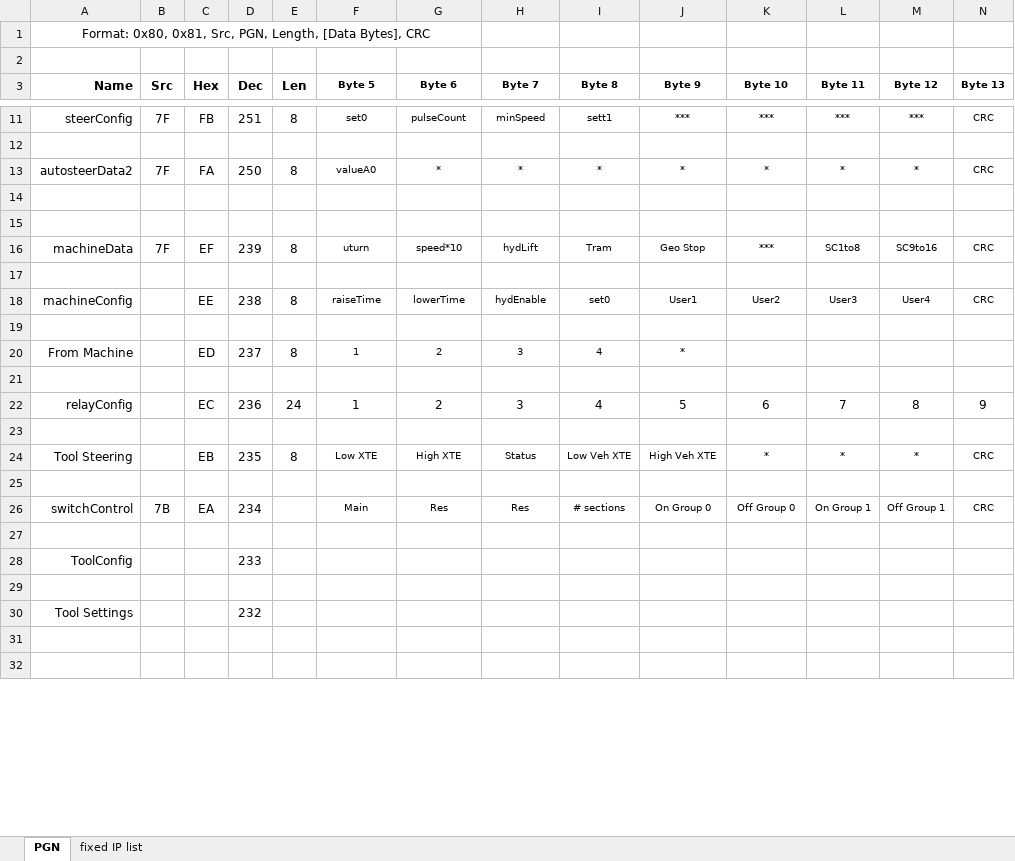
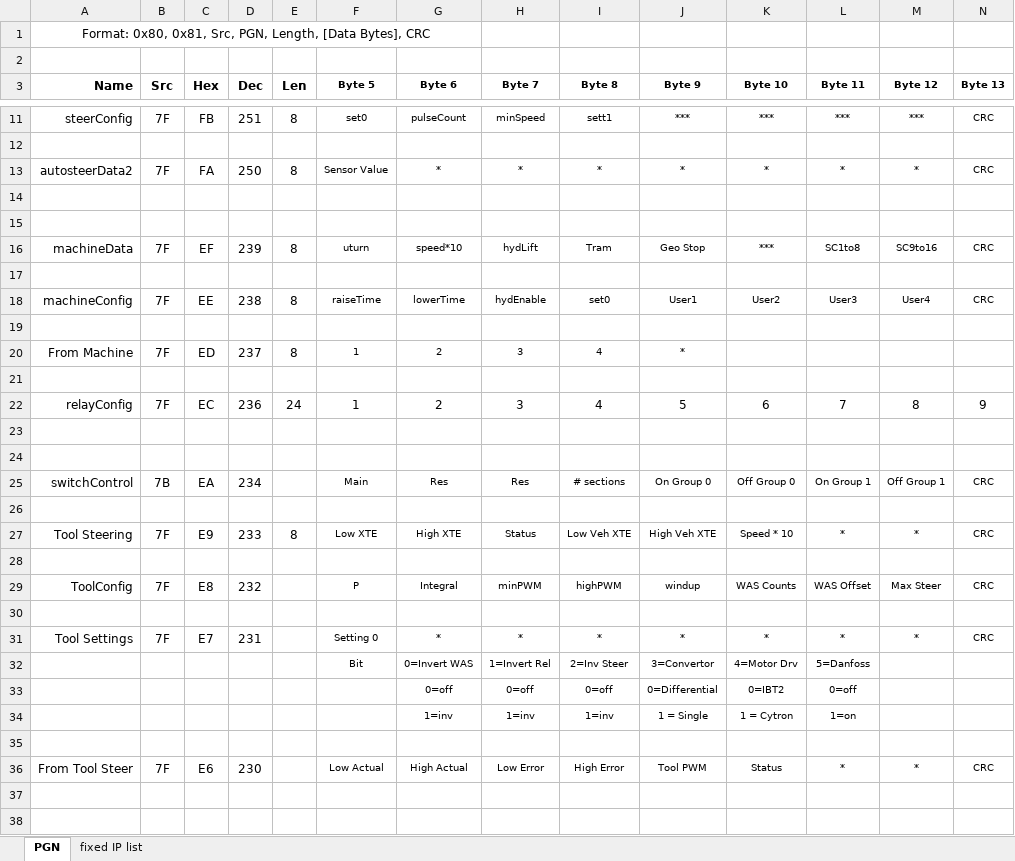
Before and after one commit to tengxiangn/AgOpenGPS, an Excel workbook: Support/PGN 5.1.xlsx, sheet PGN, drawn as a sheet; only a part is shown, gaps mark what is left out; values as stored, in another font and other column widths than the file's, no borders; removed rows and columns are numbered as before the commit, all else as after; rows hold the shown columns only; the diff covers the shown part only; the diff names each change by its address in the sheet, - before the commit and + after, or states it on an @@ line.

Commit message:
Tool Form and PGN's

```diff
--- a/Support/PGN 5.1.xlsx (sheet PGN)
+++ b/Support/PGN 5.1.xlsx (sheet PGN)
-F13 (Byte 5): valueA0
+F13 (Byte 5): Sensor Value
-B18 (Src): (empty)
+B18 (Src): 7F
-B20 (Src): (empty)
+B20 (Src): 7F
-B22 (Src): (empty)
+B22 (Src): 7F
-row 24: Tool Steering |  | EB | 235 | 8 | Low XTE | High XTE | Status | Low Veh XTE | High Veh XTE | * | * | * | CRC
-row 28: ToolConfig |  |  | 233
+row 27: Tool Steering | 7F | E9 | 233 | 8 | Low XTE | High XTE | Status | Low Veh XTE | High Veh XTE | Speed * 10 | * | * | CRC
+row 29: ToolConfig | 7F | E8 | 232 |  | P | Integral | minPWM | highPWM | windup | WAS Counts | WAS Offset | Max Steer | CRC
-row 30: Tool Settings |  |  | 232
+row 30: (empty)
+row 31: Tool Settings | 7F | E7 | 231 |  | Setting 0 | * | * | * | * | * | * | * | CRC
+row 32:  |  |  |  |  | Bit | 0=Invert WAS | 1=Invert Rel | 2=Inv Steer | 3=Convertor | 4=Motor Drv | 5=Danfoss
+row 33:  |  |  |  |  |  | 0=off | 0=off | 0=off | 0=Differential | 0=IBT2 | 0=off
+row 34:  |  |  |  |  |  | 1=inv | 1=inv | 1=inv | 1 = Single | 1 = Cytron | 1=on
+row 35: (empty)
+row 36: From Tool Steer | 7F | E6 | 230 |  | Low Actual | High Actual | Low Error | High Error | Tool PWM | Status | * | * | CRC
```
Also changed, not shown: 4 added rows, 6 removed rows, 2 edited cells and merged cells elsewhere in this sheet, 16 other files.
